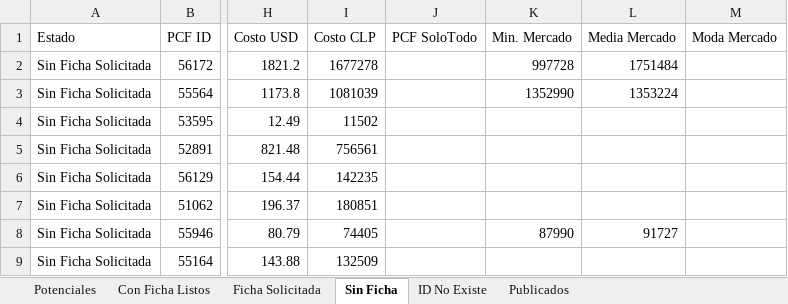
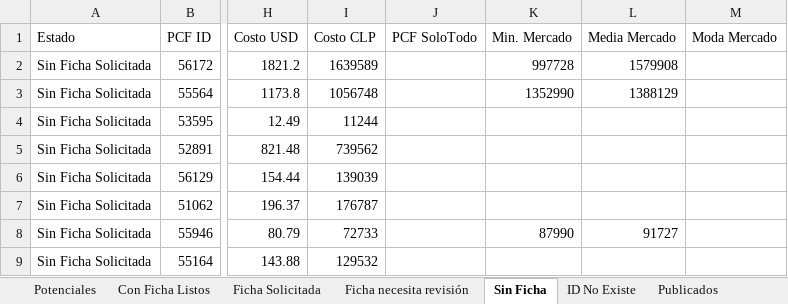
Before and after one commit to aincatoni/pcfactory-monitor-mayoristas, an Excel workbook: mayorista-report.xlsx, sheet Sin Ficha, drawn as a sheet; only a part is shown, gaps mark what is left out; values as stored, in another font and other column widths than the file's, no borders; the diff names each change by its address in the sheet, - before the commit and + after, or states it on an @@ line.

```diff
--- a/mayorista-report.xlsx (sheet Sin Ficha)
+++ b/mayorista-report.xlsx (sheet Sin Ficha)
+sheet tab: Ficha necesita revisión
-I2 (Costo CLP): 1677278
+I2 (Costo CLP): 1639589
-L2 (Media Mercado): 1751484
+L2 (Media Mercado): 1579908
-I3 (Costo CLP): 1081039
+I3 (Costo CLP): 1056748
-L3 (Media Mercado): 1353224
+L3 (Media Mercado): 1388129
-I4 (Costo CLP): 11502
+I4 (Costo CLP): 11244
-I5 (Costo CLP): 756561
+I5 (Costo CLP): 739562
-I6 (Costo CLP): 142235
+I6 (Costo CLP): 139039
-I7 (Costo CLP): 180851
+I7 (Costo CLP): 176787
-I8 (Costo CLP): 74405
+I8 (Costo CLP): 72733
-I9 (Costo CLP): 132509
+I9 (Costo CLP): 129532
```
Also changed, not shown: sheet Potenciales, sheet Publicados, sheet Con Ficha Listos, sheet ID No Existe, sheet Ficha Solicitada, 2 other files.
